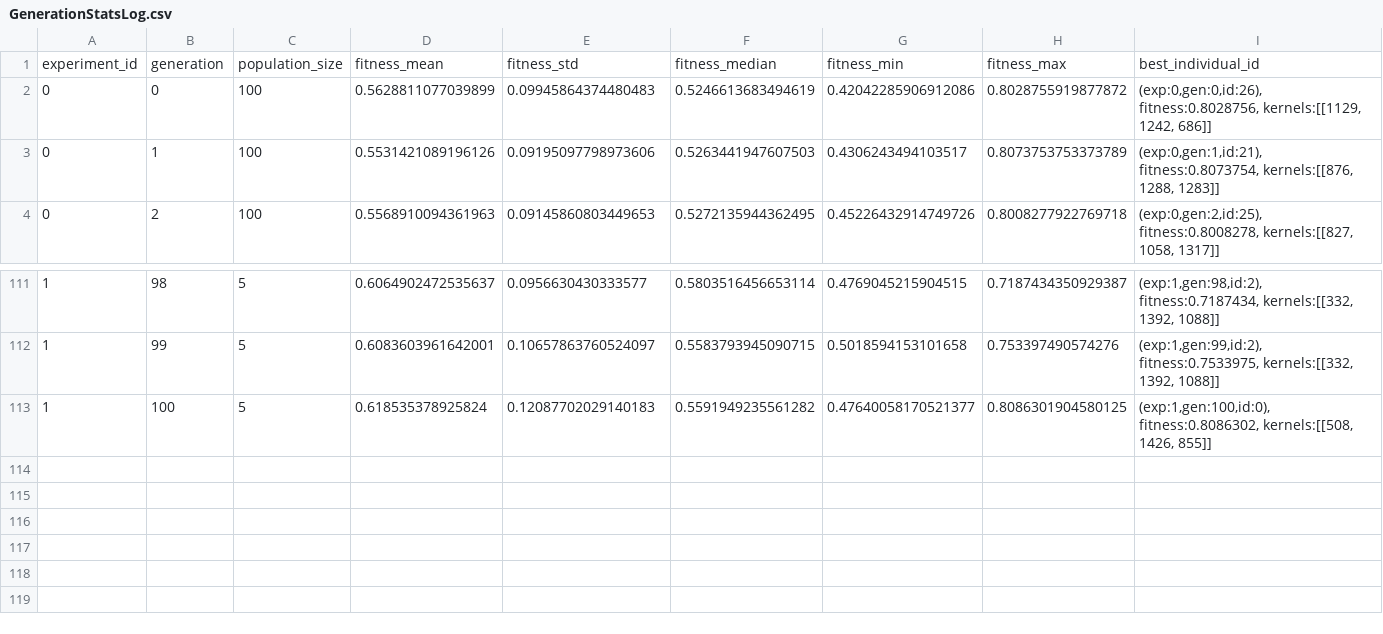
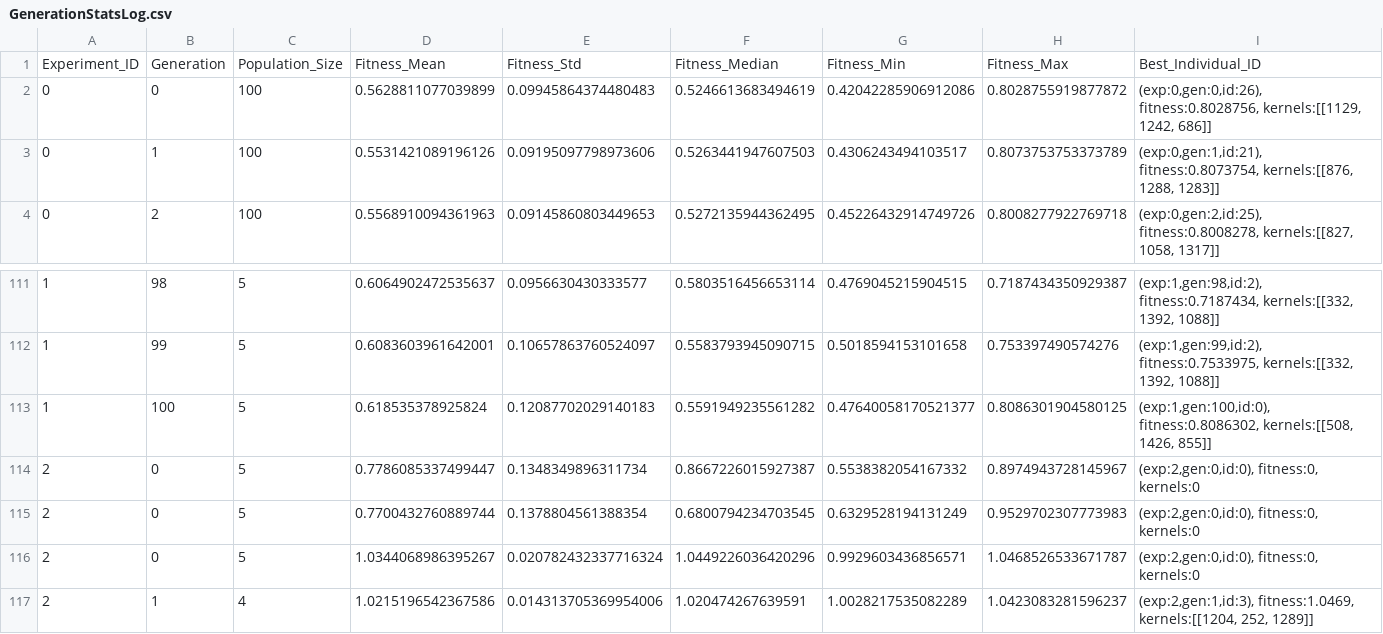
Before and after one commit to emilhar/signal_fusion_nas, a CSV file: SLEAP/Logs/OLogs/GenerationStatsLog.csv, drawn as a sheet; only a part is shown, gaps mark what is left out; removed rows and columns are numbered as before the commit, all else as after; rows hold the shown columns only; the diff names each change by its address in the sheet, - before the commit and + after, or states it on an @@ line.

Commit message:
Remove 'champion' everywhere. Logging rehall

```diff
--- a/SLEAP/Logs/OLogs/GenerationStatsLog.csv
+++ b/SLEAP/Logs/OLogs/GenerationStatsLog.csv
-row 1: experiment_id | generation | population_size | fitness_mean | fitness_std | fitness_median | fitness_min | fitness_max | best_individual_id
+row 1: Experiment_ID | Generation | Population_Size | Fitness_Mean | Fitness_Std | Fitness_Median | Fitness_Min | Fitness_Max | Best_Individual_ID
+row 114: 2 | 0 | 5 | 0.7786085337499447 | 0.1348349896311734 | 0.8667226015927387 | 0.5538382054167332 | 0.8974943728145967 | (exp:2,gen:0,id:0), fitness:0, kernels:0
+row 115: 2 | 0 | 5 | 0.7700432760889744 | 0.1378804561388354 | 0.6800794234703545 | 0.6329528194131249 | 0.9529702307773983 | (exp:2,gen:0,id:0), fitness:0, kernels:0
+row 116: 2 | 0 | 5 | 1.0344068986395267 | 0.020782432337716324 | 1.0449226036420296 | 0.9929603436856571 | 1.0468526533671787 | (exp:2,gen:0,id:0), fitness:0, kernels:0
+row 117: 2 | 1 | 4 | 1.0215196542367586 | 0.014313705369954006 | 1.020474267639591 | 1.0028217535082289 | 1.0423083281596237 | (exp:2,gen:1,id:3), fitness:1.0469, kernels:[[1204, 252, 1289]]
```
Also changed, not shown: SLEAP/Logs/OLogs/ExperimentStatsLog.csv, SLEAP/Logs/TLogs/ExperimentStatsLog.csv, 9 other files.
